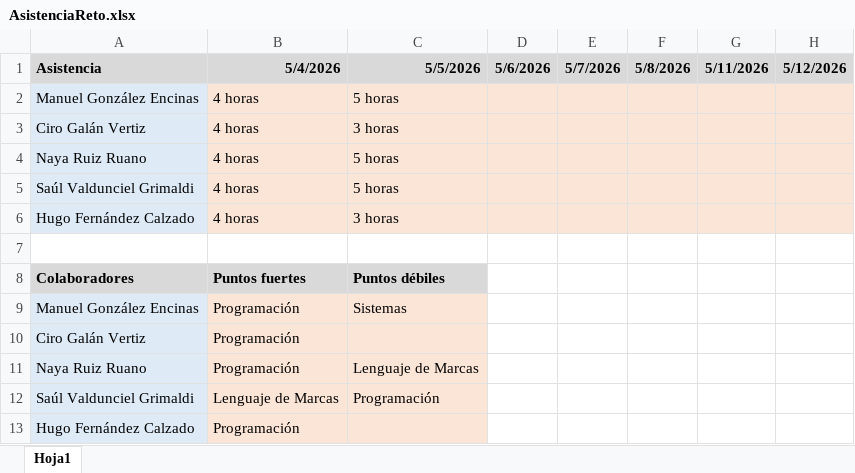
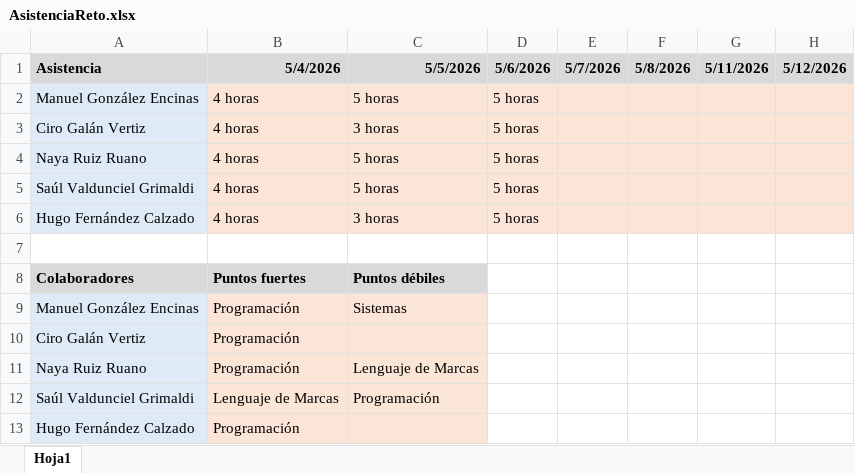
Before and after one commit to ManuelGE55/RETO-DAM1-Equipo3, an Excel workbook: AsistenciaReto.xlsx, sheet Hoja1, drawn as a sheet; only a part is shown; values as stored, in another font and other column widths than the file's, no borders; the diff names each change by its address in the sheet, - before the commit and + after, or states it on an @@ line.

Commit message:
Actualizacion Excel
Actualizacion Excel

```diff
--- a/AsistenciaReto.xlsx (sheet Hoja1)
+++ b/AsistenciaReto.xlsx (sheet Hoja1)
-D2:D6 (5/6/2026): (empty)
+D2:D6 (5/6/2026): 5 horas
```
Also changed, not shown: 1 other file.
